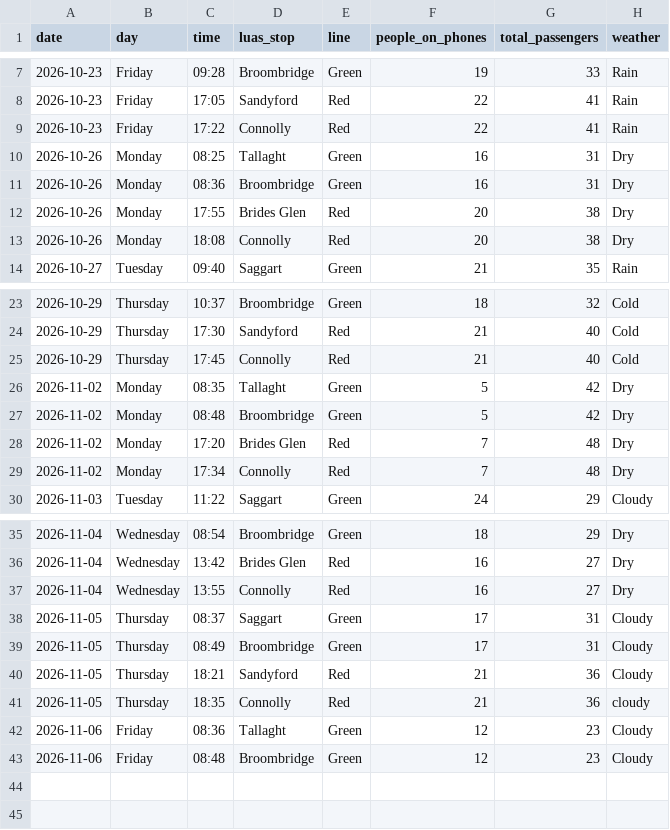
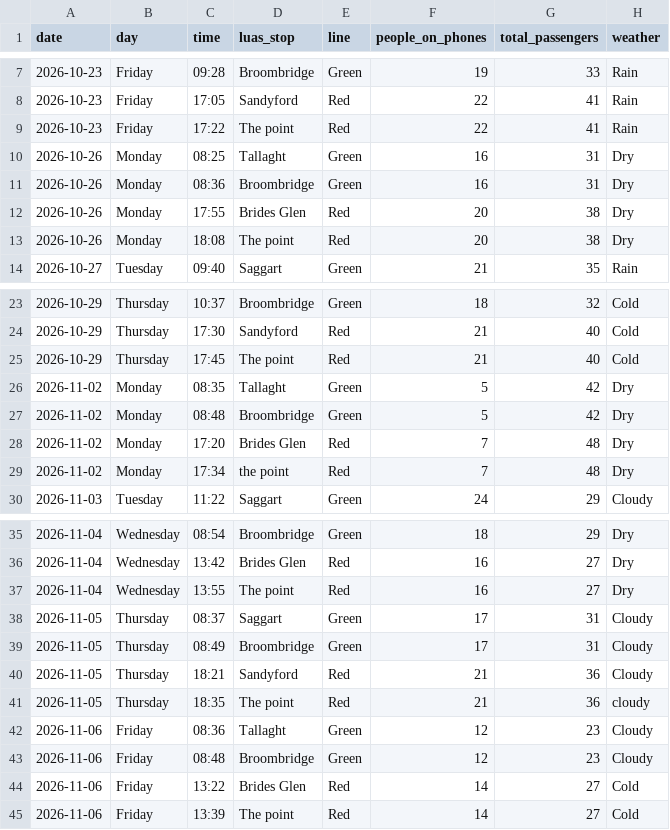
Before and after one commit to royy397/Luas-Phone-Usage-Tracker, a CSV file: data/luas_phone_data.csv, drawn as a sheet; only a part is shown, gaps mark what is left out.

Commit message:
add return for friday 6th november

```diff
--- a/data/luas_phone_data.csv
+++ b/data/luas_phone_data.csv
@@ -8,3 +8,3 @@ date,day,time,luas_stop,line,people_on_phones,total_passengers,weather
 2026-10-23,Friday,17:05,Sandyford,Red,22,41,Rain
-2026-10-23,Friday,17:22,Connolly,Red,22,41,Rain
+2026-10-23,Friday,17:22,The point,Red,22,41,Rain
 2026-10-26,Monday,08:25,Tallaght,Green,16,31,Dry
@@ -12,3 +12,3 @@ date,day,time,luas_stop,line,people_on_phones,total_passengers,weather
 2026-10-26,Monday,17:55,Brides Glen,Red,20,38,Dry
-2026-10-26,Monday,18:08,Connolly,Red,20,38,Dry
+2026-10-26,Monday,18:08,The point,Red,20,38,Dry
 2026-10-27,Tuesday,09:40,Saggart,Green,21,35,Rain
@@ -24,3 +24,3 @@ date,day,time,luas_stop,line,people_on_phones,total_passengers,weather
 2026-10-29,Thursday,17:30,Sandyford,Red,21,40,Cold
-2026-10-29,Thursday,17:45,Connolly,Red,21,40,Cold
+2026-10-29,Thursday,17:45,The point,Red,21,40,Cold
 2026-11-02,Monday,08:35,Tallaght,Green,5,42,Dry
@@ -28,3 +28,3 @@ date,day,time,luas_stop,line,people_on_phones,total_passengers,weather
 2026-11-02,Monday,17:20,Brides Glen,Red,7,48,Dry
-2026-11-02,Monday,17:34,Connolly,Red,7,48,Dry
+2026-11-02,Monday,17:34,the point,Red,7,48,Dry
 2026-11-03,Tuesday,11:22,Saggart,Green,24,29,Cloudy
@@ -36,3 +36,3 @@ date,day,time,luas_stop,line,people_on_phones,total_passengers,weather
 2026-11-04,Wednesday,13:42,Brides Glen,Red,16,27,Dry
-2026-11-04,Wednesday,13:55,Connolly,Red,16,27,Dry
+2026-11-04,Wednesday,13:55,The point,Red,16,27,Dry
 2026-11-05,Thursday,08:37,Saggart,Green,17,31,Cloudy
@@ -40,4 +40,6 @@ date,day,time,luas_stop,line,people_on_phones,total_passengers,weather
 2026-11-05,Thursday,18:21,Sandyford,Red,21,36,Cloudy
-2026-11-05,Thursday,18:35,Connolly,Red,21,36,cloudy
+2026-11-05,Thursday,18:35,The point,Red,21,36,cloudy
 2026-11-06,Friday,08:36,Tallaght,Green,12,23,Cloudy
 2026-11-06,Friday,08:48,Broombridge,Green,12,23,Cloudy
+2026-11-06,Friday,13:22,Brides Glen,Red,14,27,Cold
+2026-11-06,Friday,13:39,The point,Red,14,27,Cold
```
